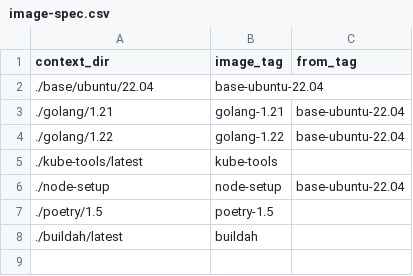
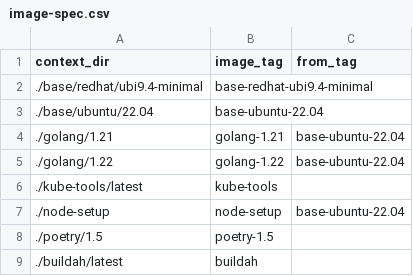
Before and after one commit to scylladb/scylla-operator-images, a CSV file: image-spec.csv, drawn as a sheet; the diff names each change by its address in the sheet, - before the commit and + after, or states it on an @@ line.

Commit message:
Add basic set of base ubi9.4-minimal

```diff
--- a/image-spec.csv
+++ b/image-spec.csv
+row 2: ./base/redhat/ubi9.4-minimal | base-redhat-ubi9.4-minimal
```
Also changed, not shown: 1 other file.
